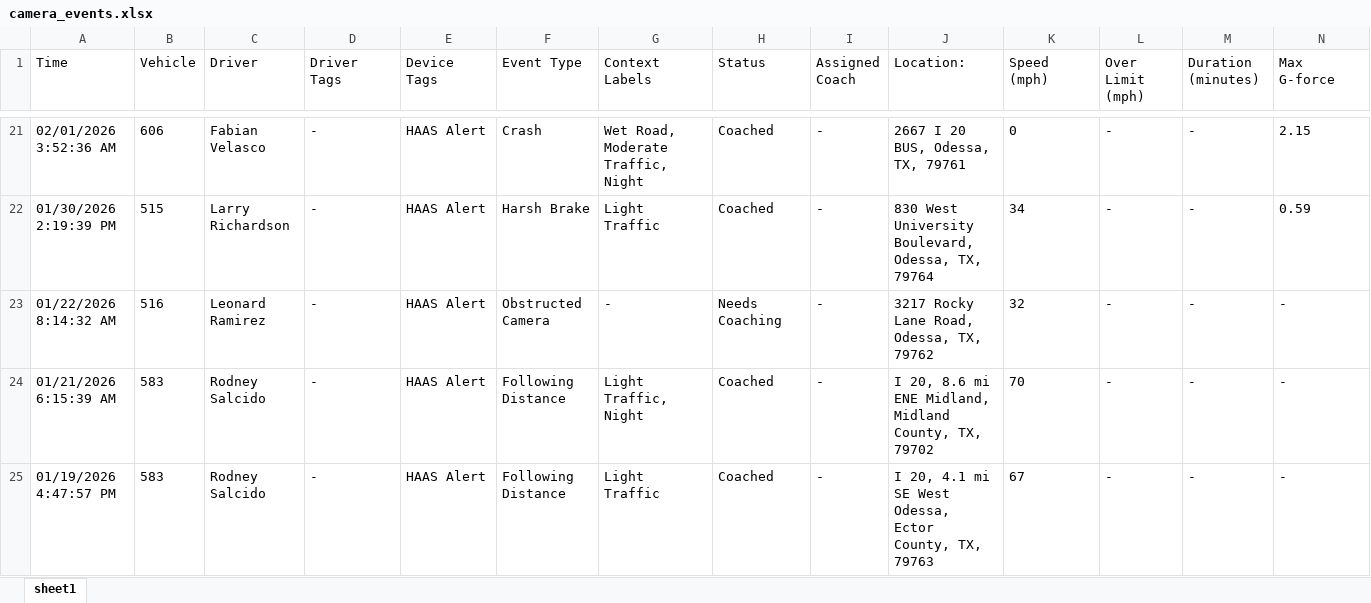
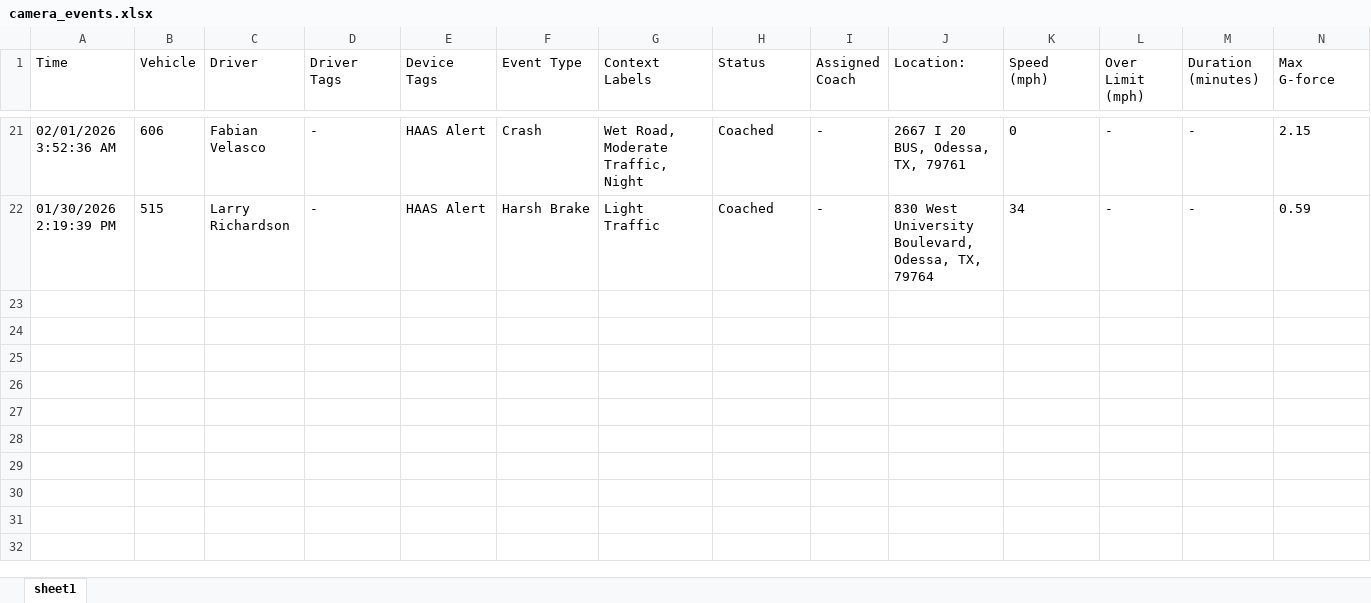
Before and after one commit to jmullins-DEN/neal-pool, an Excel workbook: camera_events.xlsx, sheet sheet1, drawn as a sheet; only a part is shown, gaps mark what is left out; values as stored, in another font and other column widths than the file's, no borders; rows hold the shown columns only; the diff names each change by its address in the sheet, - before the commit and + after, or states it on an @@ line.

```diff
--- a/camera_events.xlsx (sheet sheet1)
+++ b/camera_events.xlsx (sheet sheet1)
-row 23: 01/22/2026 8:14:32 AM | 516 | Leonard Ramirez | - | HAAS Alert | Obstructed Camera | - | Needs Coaching | - | 3217 Rocky Lane Road, Odessa, TX, 79762 | 32 | - | - | -
-row 24: 01/21/2026 6:15:39 AM | 583 | Rodney Salcido | - | HAAS Alert | Following Distance | Light Traffic, Night | Coached | - | I 20, 8.6 mi ENE Midland, Midland County, TX, 79702 | 70 | - | - | -
-row 25: 01/19/2026 4:47:57 PM | 583 | Rodney Salcido | - | HAAS Alert | Following Distance | Light Traffic | Coached | - | I 20, 4.1 mi SE West Odessa, Ector County, TX, 79763 | 67 | - | - | -
```
Also changed, not shown: training.xlsx, 1 other file.
